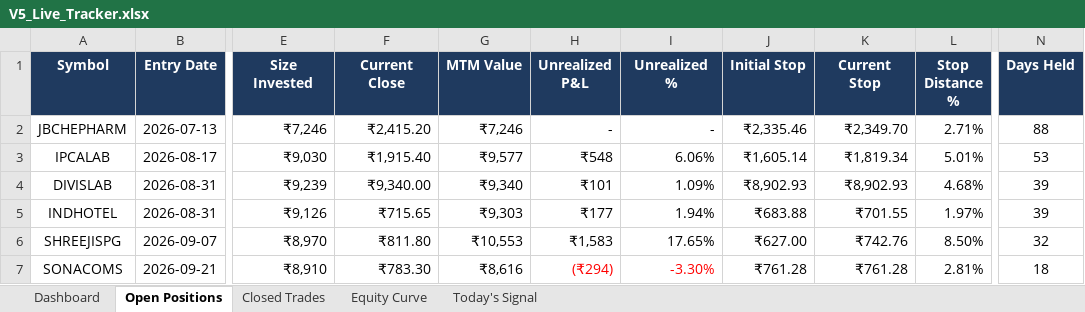
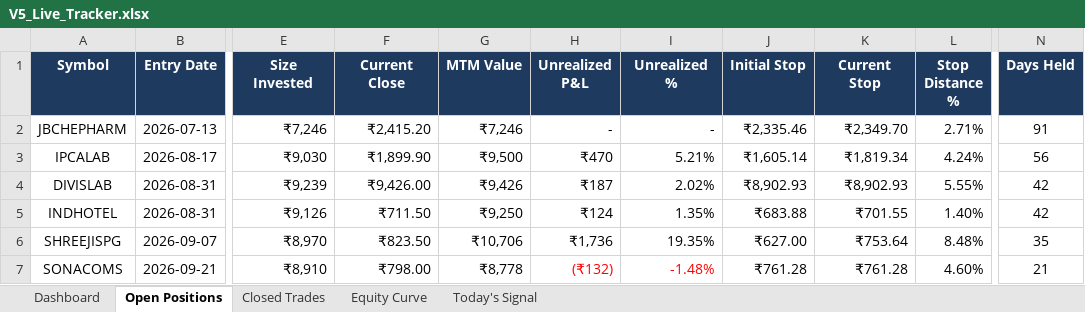
Before and after one commit to shubhamkrpal3-web/v5-stockpicker, an Excel workbook: V5_Live_Tracker.xlsx, sheet Open Positions, drawn as a sheet; only a part is shown, gaps mark what is left out; values as stored, in another font and other column widths than the file's, no borders; conditional formats not drawn; the diff covers the shown part only; the diff names each change by its address in the sheet, - before the commit and + after, or states it on an @@ line.

```diff
--- a/V5_Live_Tracker.xlsx (sheet Open Positions)
+++ b/V5_Live_Tracker.xlsx (sheet Open Positions)
-N2 (Days Held): 88
+N2 (Days Held): 91
-F3 (Current Close): ₹1,915.40
+F3 (Current Close): ₹1,899.90
-G3 (MTM Value): ₹9,577
+G3 (MTM Value): ₹9,500
-H3 (Unrealized P&L): ₹548
+H3 (Unrealized P&L): ₹470
-I3 (Unrealized %): 6.06%
+I3 (Unrealized %): 5.21%
-L3 (Stop Distance %): 5.01%
+L3 (Stop Distance %): 4.24%
-N3 (Days Held): 53
+N3 (Days Held): 56
-F4 (Current Close): ₹9,340.00
+F4 (Current Close): ₹9,426.00
-G4 (MTM Value): ₹9,340
+G4 (MTM Value): ₹9,426
-H4 (Unrealized P&L): ₹101
+H4 (Unrealized P&L): ₹187
-I4 (Unrealized %): 1.09%
+I4 (Unrealized %): 2.02%
-L4 (Stop Distance %): 4.68%
+L4 (Stop Distance %): 5.55%
-N4:N5 (Days Held): 39
+N4:N5 (Days Held): 42
-F5 (Current Close): ₹715.65
+F5 (Current Close): ₹711.50
-G5 (MTM Value): ₹9,303
+G5 (MTM Value): ₹9,250
-H5 (Unrealized P&L): ₹177
+H5 (Unrealized P&L): ₹124
-I5 (Unrealized %): 1.94%
+I5 (Unrealized %): 1.35%
-L5 (Stop Distance %): 1.97%
+L5 (Stop Distance %): 1.40%
-F6 (Current Close): ₹811.80
+F6 (Current Close): ₹823.50
-G6 (MTM Value): ₹10,553
+G6 (MTM Value): ₹10,706
-H6 (Unrealized P&L): ₹1,583
+H6 (Unrealized P&L): ₹1,736
-I6 (Unrealized %): 17.65%
+I6 (Unrealized %): 19.35%
-K6 (Current Stop): ₹742.76
+K6 (Current Stop): ₹753.64
-L6 (Stop Distance %): 8.50%
+L6 (Stop Distance %): 8.48%
-N6 (Days Held): 32
+N6 (Days Held): 35
-F7 (Current Close): ₹783.30
+F7 (Current Close): ₹798.00
-G7 (MTM Value): ₹8,616
+G7 (MTM Value): ₹8,778
-H7 (Unrealized P&L): (₹294)
+H7 (Unrealized P&L): (₹132)
-I7 (Unrealized %): -3.30%
+I7 (Unrealized %): -1.48%
-L7 (Stop Distance %): 2.81%
+L7 (Stop Distance %): 4.60%
-N7 (Days Held): 18
+N7 (Days Held): 21
```
Also changed, not shown: 3 added rows, 38 edited cells and cell formats elsewhere in this sheet, sheet Today's Signal, sheet Dashboard, sheet Equity Curve, 11 other files.
